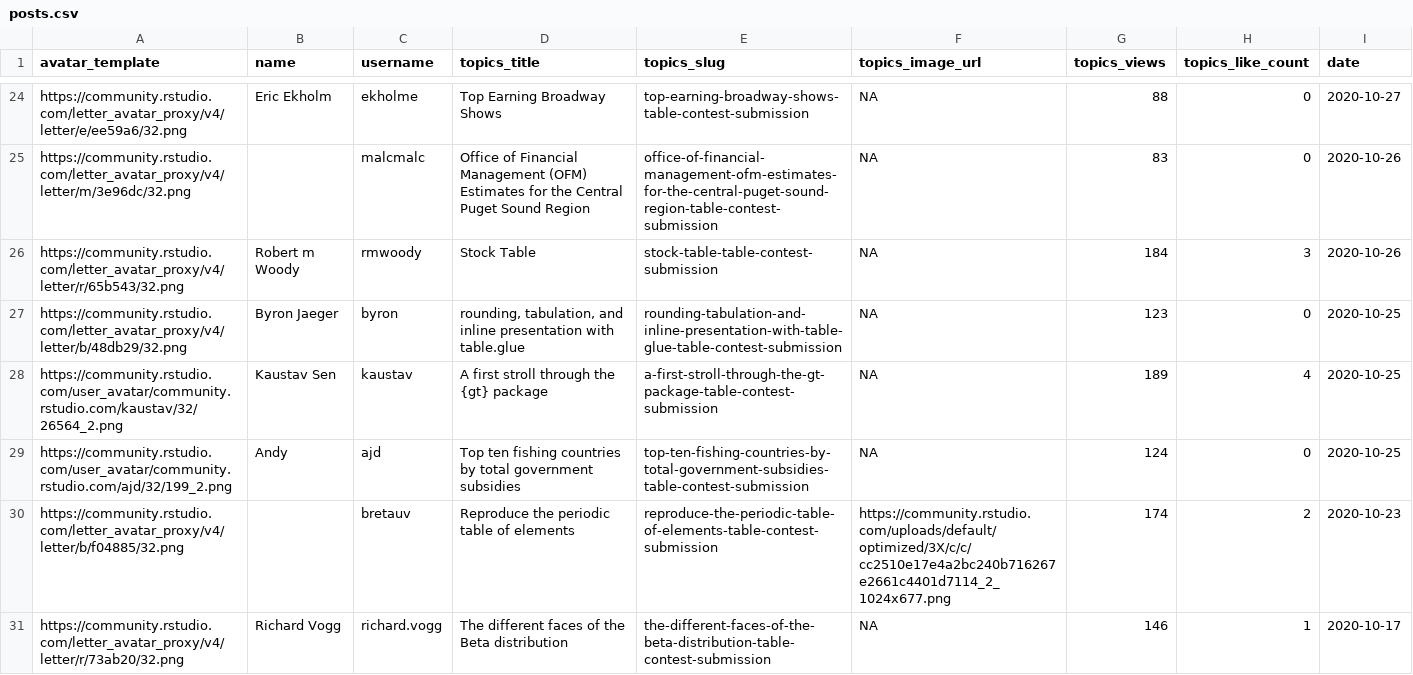
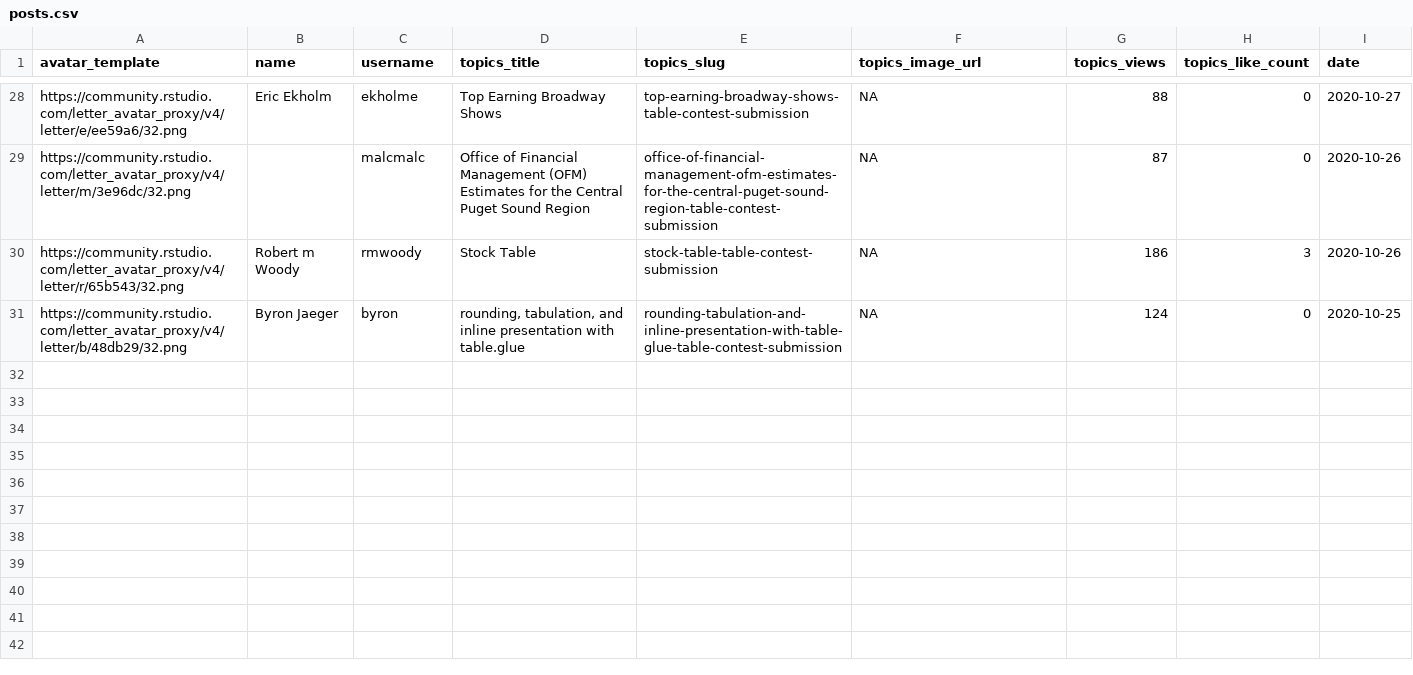
Before and after one commit to gkaramanis/table-contest, a CSV file: data/posts.csv, drawn as a sheet; only a part is shown, gaps mark what is left out; removed rows and columns are numbered as before the commit, all else as after; the diff covers the shown part only; the diff names each change by its address in the sheet, - before the commit and + after, or states it on an @@ line.

```diff
--- a/data/posts.csv
+++ b/data/posts.csv
-G29 (topics_views): 83
+G29 (topics_views): 87
-G30 (topics_views): 184
+G30 (topics_views): 186
-G31 (topics_views): 123
+G31 (topics_views): 124
-row 28: https://community.rstudio.com/user_avatar/community.rstudio.com/kaustav/32/26564_2.png | Kaustav Sen | kaustav | A first stroll through the {gt} package | a-first-stroll-through-the-gt-package-table-contest-submission | NA | 189 | 4 | 2020-10-25
-row 29: https://community.rstudio.com/user_avatar/community.rstudio.com/ajd/32/199_2.png | Andy | ajd | Top ten fishing countries by total government subsidies | top-ten-fishing-countries-by-total-government-subsidies-table-contest-submission | NA | 124 | 0 | 2020-10-25
-row 30: https://community.rstudio.com/letter_avatar_proxy/v4/letter/b/f04885/32.png |  | bretauv | Reproduce the periodic table of elements | reproduce-the-periodic-table-of-elements-table-contest-submission | https://community.rstudio.com/uploads/default/optimized/3X/c/c/cc2510e17e4a2bc240b716267e2661c4401d7114_2_1024x677.png | 174 | 2 | 2020-10-23
-row 31: https://community.rstudio.com/letter_avatar_proxy/v4/letter/r/73ab20/32.png | Richard Vogg | richard.vogg | The different faces of the Beta distribution | the-different-faces-of-the-beta-distribution-table-contest-submission | NA | 146 | 1 | 2020-10-17
```
Also changed, not shown: 4 added rows and 21 edited cells elsewhere in this file, data/posters.csv, 1 other file.
